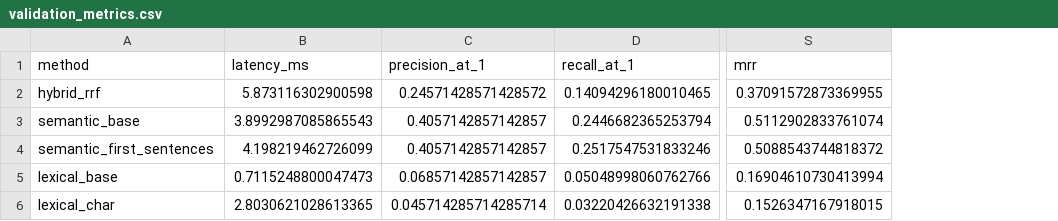
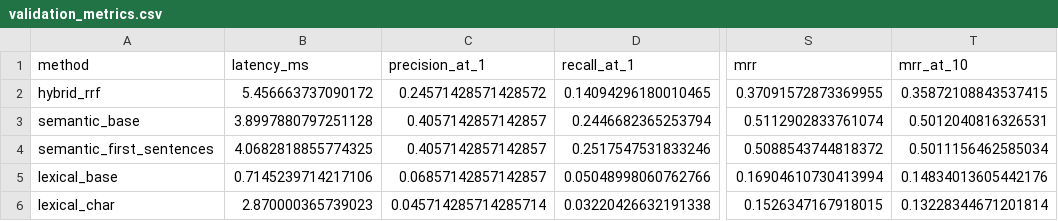
Before and after one commit to danat7075/CalmFruits_recommendation_system, a CSV file: validation_metrics.csv, drawn as a sheet; only a part is shown, gaps mark what is left out; the diff names each change by its address in the sheet, - before the commit and + after, or states it on an @@ line.

```diff
--- a/validation_metrics.csv
+++ b/validation_metrics.csv
+column T (mrr_at_10), rows 2-6: 0.35872108843537415 | 0.5012040816326531 | 0.5011156462585034 | 0.14834013605442176 | 0.13228344671201814
-B2 (latency_ms): 5.873116302900598
+B2 (latency_ms): 5.456663737090172
-B3 (latency_ms): 3.8992987085865543
+B3 (latency_ms): 3.8997880797251128
-B4 (latency_ms): 4.198219462726099
+B4 (latency_ms): 4.0682818855774325
-B5 (latency_ms): 0.7115248800047473
+B5 (latency_ms): 0.7145239714217106
-B6 (latency_ms): 2.8030621028613365
+B6 (latency_ms): 2.870000365739023
```
Also changed, not shown: baseline_metrics.csv, final_test_metrics.csv, 5 other files.
